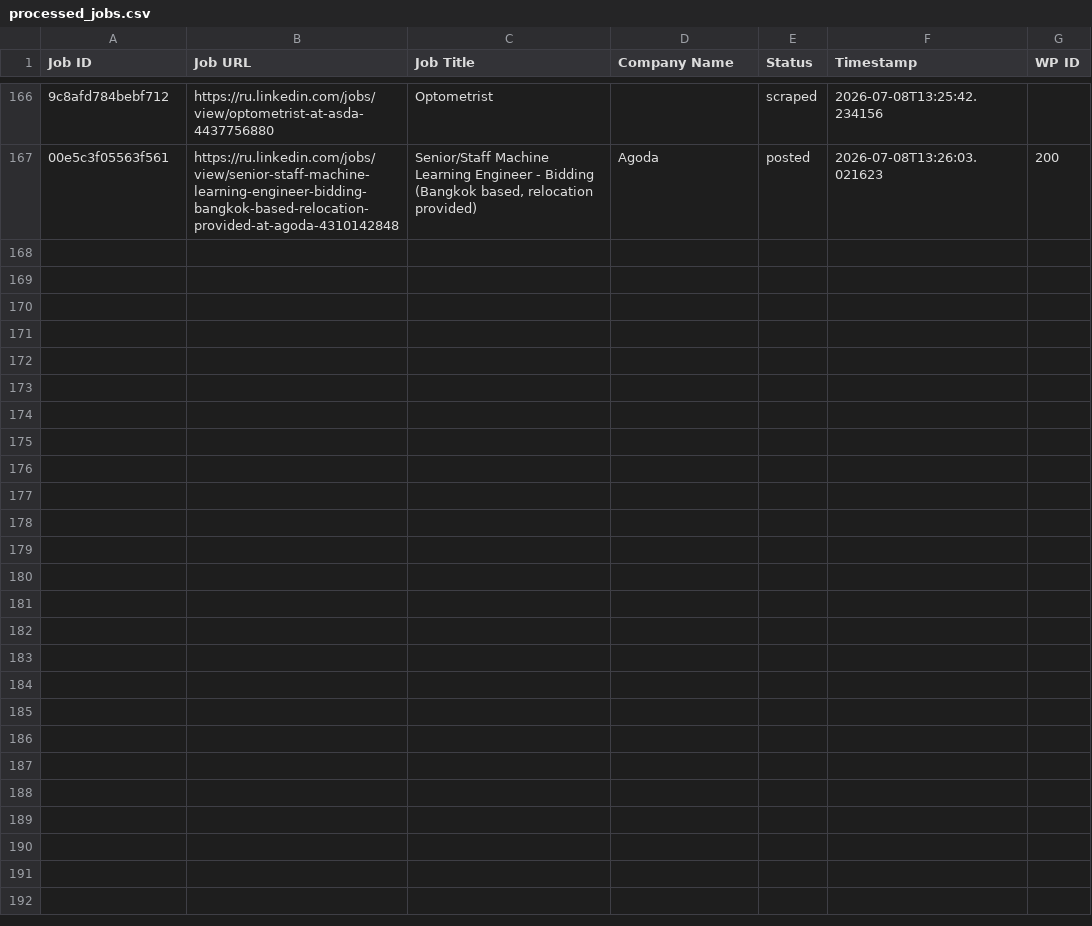
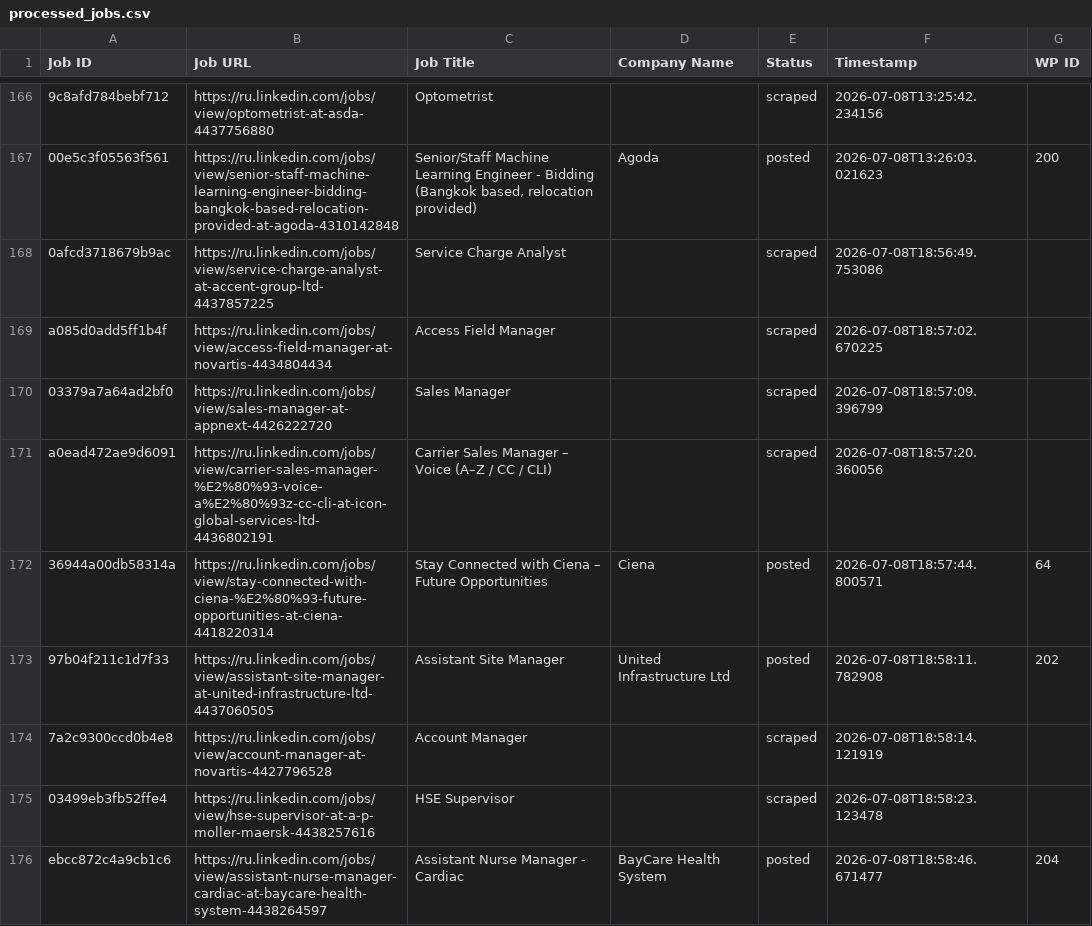
Before and after one commit to vindoky/ru, a CSV file: processed_jobs.csv, drawn as a sheet; only a part is shown, gaps mark what is left out; the diff covers the shown part only; the diff names each change by its address in the sheet, - before the commit and + after, or states it on an @@ line.

```diff
--- a/processed_jobs.csv
+++ b/processed_jobs.csv
+row 168: 0afcd3718679b9ac | https://ru.linkedin.com/jobs/view/service-charge-analyst-at-accent-group-ltd-4437857225 | Service Charge Analyst |  | scraped | 2026-07-08T18:56:49.753086
+row 169: a085d0add5ff1b4f | https://ru.linkedin.com/jobs/view/access-field-manager-at-novartis-4434804434 | Access Field Manager |  | scraped | 2026-07-08T18:57:02.670225
+row 170: 03379a7a64ad2bf0 | https://ru.linkedin.com/jobs/view/sales-manager-at-appnext-4426222720 | Sales Manager |  | scraped | 2026-07-08T18:57:09.396799
+row 171: a0ead472ae9d6091 | https://ru.linkedin.com/jobs/view/carrier-sales-manager-%E2%80%93-voice-a%E2%80%93z-cc-cli-at-icon-global-services-ltd-4436802191 | Carrier Sales Manager – Voice (A–Z / CC / CLI) |  | scraped | 2026-07-08T18:57:20.360056
+row 172: 36944a00db58314a | https://ru.linkedin.com/jobs/view/stay-connected-with-ciena-%E2%80%93-future-opportunities-at-ciena-4418220314 | Stay Connected with Ciena – Future Opportunities | Ciena | posted | 2026-07-08T18:57:44.800571 | 64
+row 173: 97b04f211c1d7f33 | https://ru.linkedin.com/jobs/view/assistant-site-manager-at-united-infrastructure-ltd-4437060505 | Assistant Site Manager | United Infrastructure Ltd | posted | 2026-07-08T18:58:11.782908 | 202
+row 174: 7a2c9300ccd0b4e8 | https://ru.linkedin.com/jobs/view/account-manager-at-novartis-4427796528 | Account Manager |  | scraped | 2026-07-08T18:58:14.121919
+row 175: 03499eb3fb52ffe4 | https://ru.linkedin.com/jobs/view/hse-supervisor-at-a-p-moller-maersk-4438257616 | HSE Supervisor |  | scraped | 2026-07-08T18:58:23.123478
+row 176: ebcc872c4a9cb1c6 | https://ru.linkedin.com/jobs/view/assistant-nurse-manager-cardiac-at-baycare-health-system-4438264597 | Assistant Nurse Manager - Cardiac | BayCare Health System | posted | 2026-07-08T18:58:46.671477 | 204
```
Also changed, not shown: 8 added rows elsewhere in this file.
